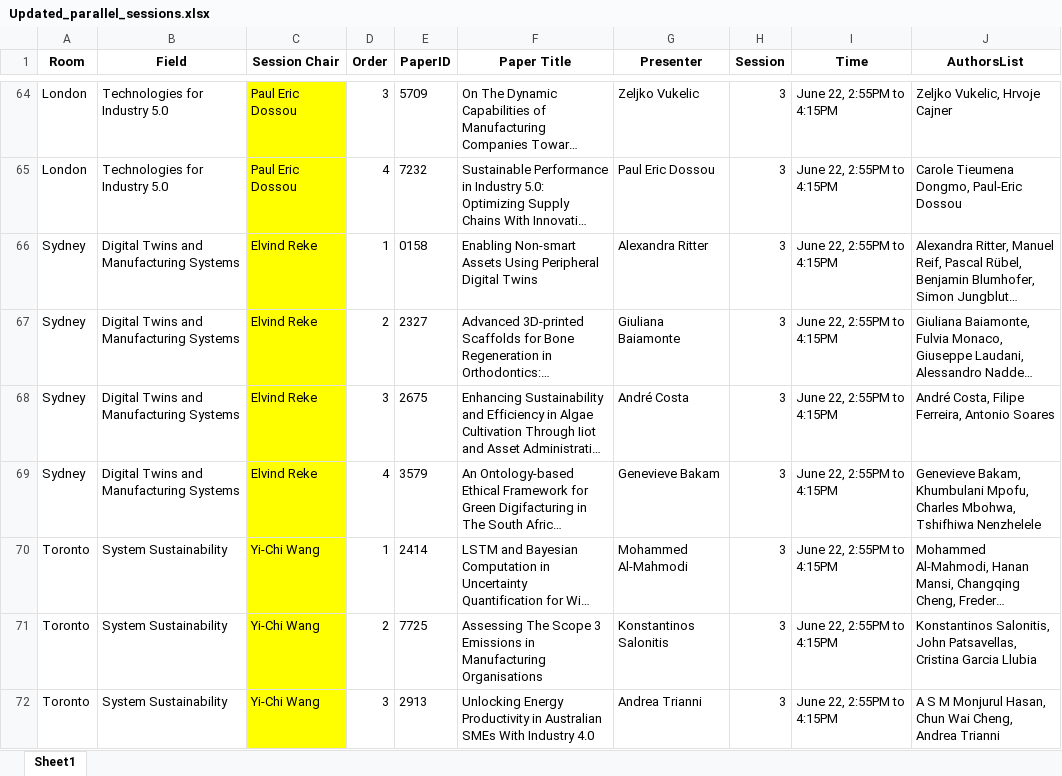
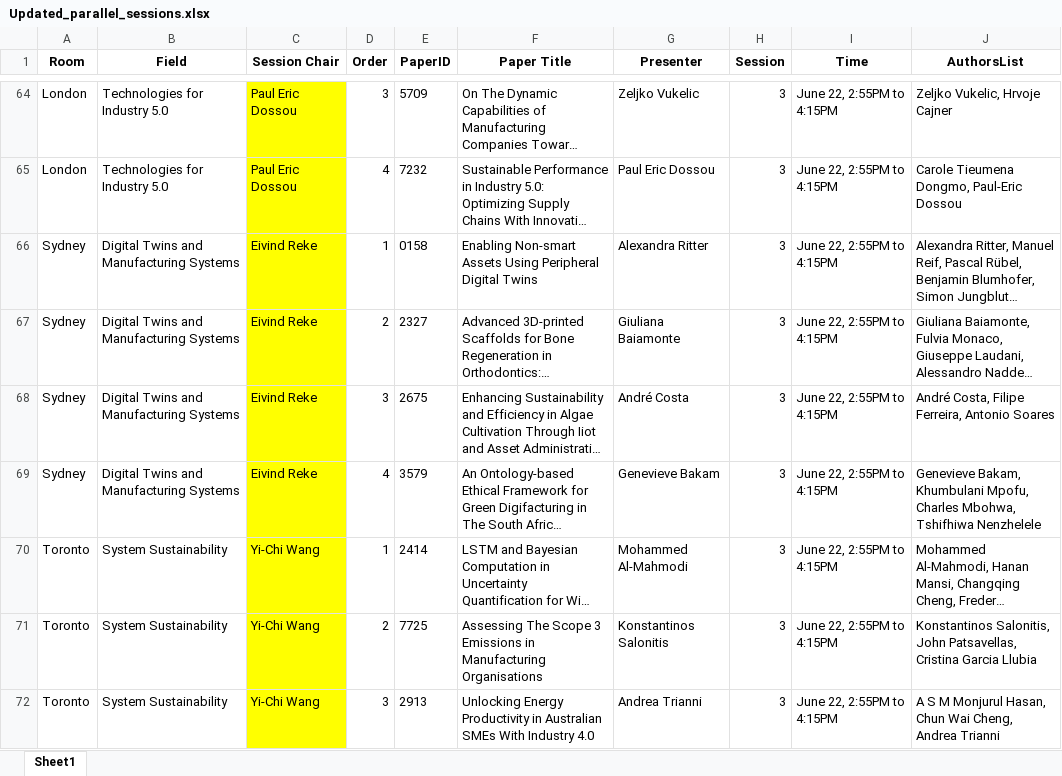
Before and after one commit to khalil-ghali/Energy-agentic-predictor, an Excel workbook: Updated_parallel_sessions.xlsx, sheet Sheet1, drawn as a sheet; only a part is shown, gaps mark what is left out; long unchanged cells end in …; values as stored, in another font and other column widths than the file's, no borders; the diff names each change by its address in the sheet, - before the commit and + after, or states it on an @@ line.

Commit message:
Add files via upload

```diff
--- a/Updated_parallel_sessions.xlsx (sheet Sheet1)
+++ b/Updated_parallel_sessions.xlsx (sheet Sheet1)
-C66:C69 (Session Chair): Elvind Reke
+C66:C69 (Session Chair): Eivind Reke
```
